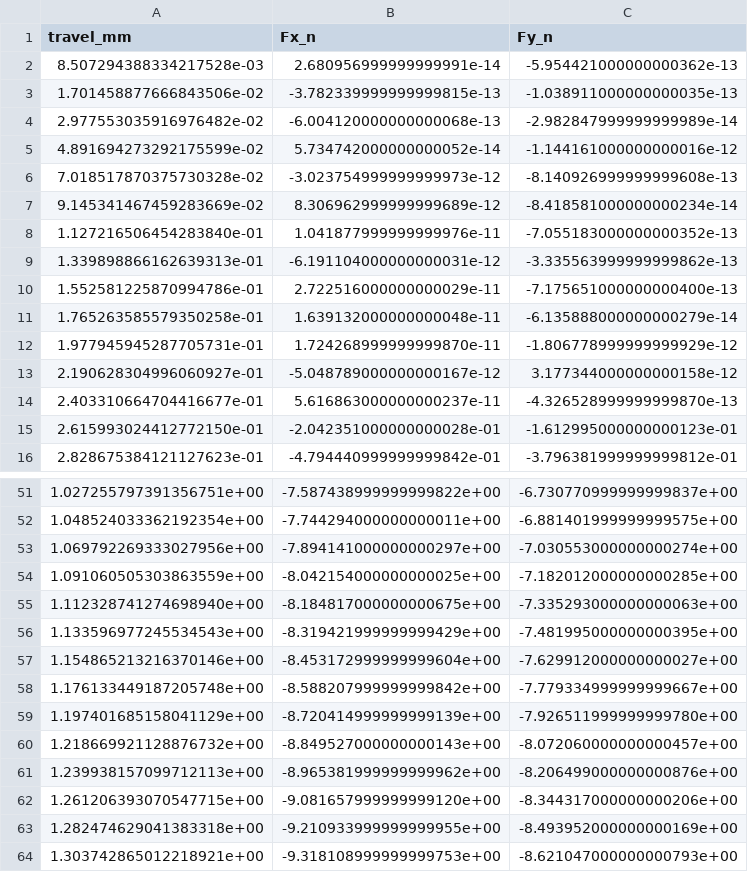
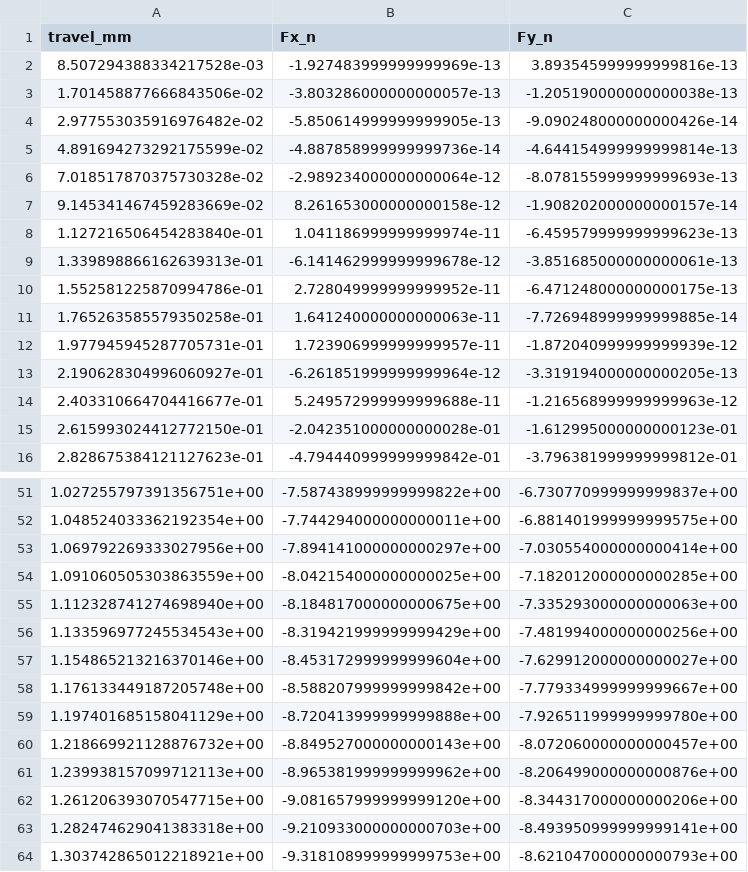
Before and after one commit to jepsontaylor/jarambit, a CSV file: evidence/sheath/ccx_tab_v1/tab_l8_curve.csv, drawn as a sheet; only a part is shown, gaps mark what is left out; the diff covers the shown part only.

```diff
--- a/evidence/sheath/ccx_tab_v1/tab_l8_curve.csv
+++ b/evidence/sheath/ccx_tab_v1/tab_l8_curve.csv
@@ -1,15 +1,15 @@
 travel_mm,Fx_n,Fy_n
-8.507294388334217528e-03,2.680956999999999991e-14,-5.954421000000000362e-13
-1.701458877666843506e-02,-3.782339999999999815e-13,-1.038911000000000035e-13
-2.977553035916976482e-02,-6.004120000000000068e-13,-2.982847999999999989e-14
-4.891694273292175599e-02,5.734742000000000052e-14,-1.144161000000000016e-12
-7.018517870375730328e-02,-3.023754999999999973e-12,-8.140926999999999608e-13
-9.145341467459283669e-02,8.306962999999999689e-12,-8.418581000000000234e-14
-1.127216506454283840e-01,1.041877999999999976e-11,-7.055183000000000352e-13
-1.339898866162639313e-01,-6.191104000000000031e-12,-3.335563999999999862e-13
-1.552581225870994786e-01,2.722516000000000029e-11,-7.175651000000000400e-13
-1.765263585579350258e-01,1.639132000000000048e-11,-6.135888000000000279e-14
-1.977945945287705731e-01,1.724268999999999870e-11,-1.806778999999999929e-12
-2.190628304996060927e-01,-5.048789000000000167e-12,3.177344000000000158e-12
-2.403310664704416677e-01,5.616863000000000237e-11,-4.326528999999999870e-13
+8.507294388334217528e-03,-1.927483999999999969e-13,3.893545999999999816e-13
+1.701458877666843506e-02,-3.803286000000000057e-13,-1.205190000000000038e-13
+2.977553035916976482e-02,-5.850614999999999905e-13,-9.090248000000000426e-14
+4.891694273292175599e-02,-4.887858999999999736e-14,-4.644154999999999814e-13
+7.018517870375730328e-02,-2.989234000000000064e-12,-8.078155999999999693e-13
+9.145341467459283669e-02,8.261653000000000158e-12,-1.908202000000000157e-14
+1.127216506454283840e-01,1.041186999999999974e-11,-6.459579999999999623e-13
+1.339898866162639313e-01,-6.141462999999999678e-12,-3.851685000000000061e-13
+1.552581225870994786e-01,2.728049999999999952e-11,-6.471248000000000175e-13
+1.765263585579350258e-01,1.641240000000000063e-11,-7.726948999999999885e-14
+1.977945945287705731e-01,1.723906999999999957e-11,-1.872040999999999939e-12
+2.190628304996060927e-01,-6.261851999999999964e-12,-3.319194000000000205e-13
+2.403310664704416677e-01,5.249572999999999688e-11,-1.216568999999999963e-12
 2.615993024412772150e-01,-2.042351000000000028e-01,-1.612995000000000123e-01
@@ -52,9 +52,9 @@ travel_mm,Fx_n,Fy_n
 1.048524033362192354e+00,-7.744294000000000011e+00,-6.881401999999999575e+00
-1.069792269333027956e+00,-7.894141000000000297e+00,-7.030553000000000274e+00
+1.069792269333027956e+00,-7.894141000000000297e+00,-7.030554000000000414e+00
 1.091060505303863559e+00,-8.042154000000000025e+00,-7.182012000000000285e+00
 1.112328741274698940e+00,-8.184817000000000675e+00,-7.335293000000000063e+00
-1.133596977245534543e+00,-8.319421999999999429e+00,-7.481995000000000395e+00
+1.133596977245534543e+00,-8.319421999999999429e+00,-7.481994000000000256e+00
 1.154865213216370146e+00,-8.453172999999999604e+00,-7.629912000000000027e+00
 1.176133449187205748e+00,-8.588207999999999842e+00,-7.779334999999999667e+00
-1.197401685158041129e+00,-8.720414999999999139e+00,-7.926511999999999780e+00
+1.197401685158041129e+00,-8.720413999999999888e+00,-7.926511999999999780e+00
 1.218669921128876732e+00,-8.849527000000000143e+00,-8.072060000000000457e+00
@@ -62,3 +62,3 @@ travel_mm,Fx_n,Fy_n
 1.261206393070547715e+00,-9.081657999999999120e+00,-8.344317000000000206e+00
-1.282474629041383318e+00,-9.210933999999999955e+00,-8.493952000000000169e+00
+1.282474629041383318e+00,-9.210933000000000703e+00,-8.493950999999999141e+00
 1.303742865012218921e+00,-9.318108999999999753e+00,-8.621047000000000793e+00
```
Also changed, not shown: 12 edited cells elsewhere in this file, evidence/sheath/c10a_v12/draw_curve.csv, evidence/sheath/c10a_v12/draw_mc.csv, 45 other files.
